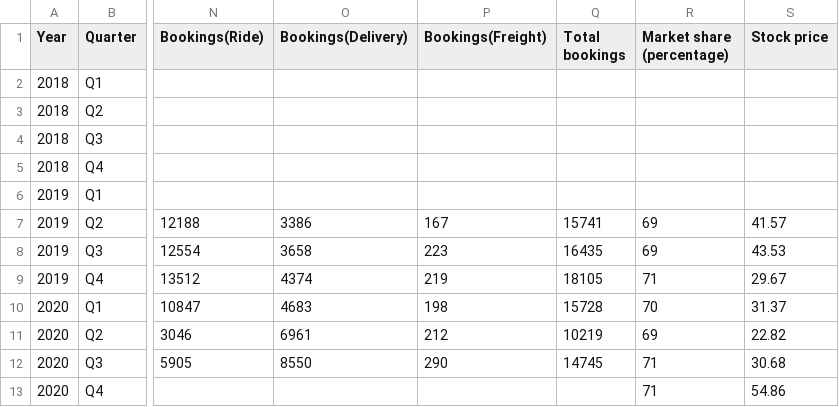
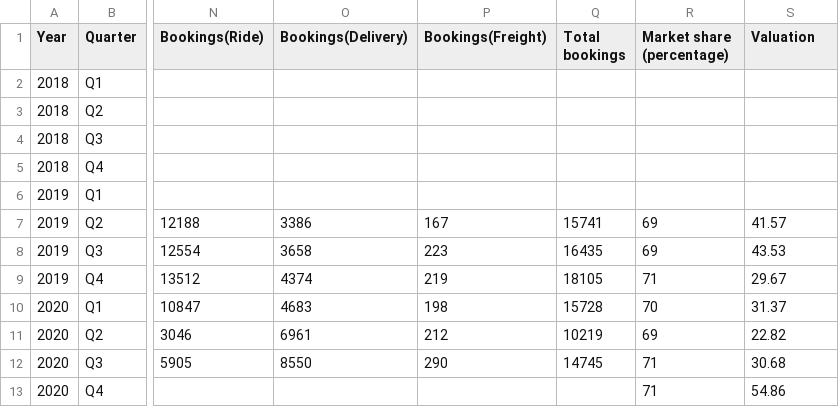
Before and after one commit to kaustubh-nair/Uber-Valuation, a CSV file: data/data.csv, drawn as a sheet; only a part is shown, gaps mark what is left out; the diff names each change by its address in the sheet, - before the commit and + after, or states it on an @@ line.

Commit message:
Update valuation

```diff
--- a/data/data.csv
+++ b/data/data.csv
-S1: Stock price
+S1: Valuation
```
Also changed, not shown: 15 other files.
